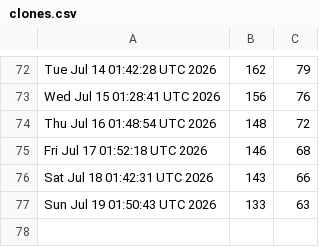
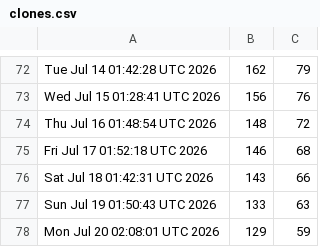
Before and after one commit to akshat-chaturvedi/CATCH, a CSV file: clones.csv, drawn as a sheet; only a part is shown, gaps mark what is left out.

```diff
--- a/clones.csv
+++ b/clones.csv
@@ -77 +77,2 @@ Sat Jul 18 01:42:31 UTC 2026,143,66
 Sun Jul 19 01:50:43 UTC 2026,133,63
+Mon Jul 20 02:08:01 UTC 2026,129,59
```
Also changed, not shown: views.csv.
